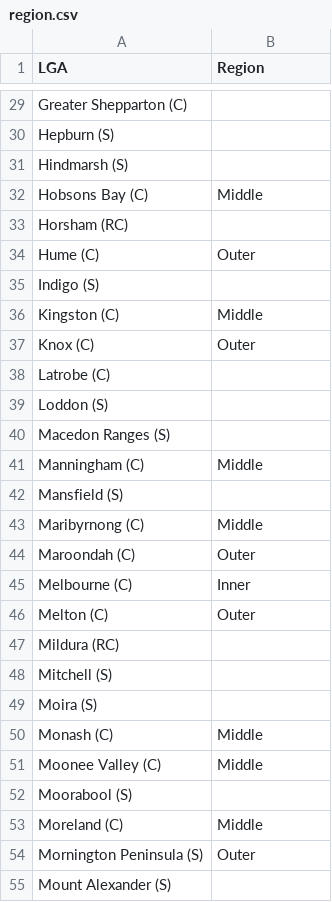
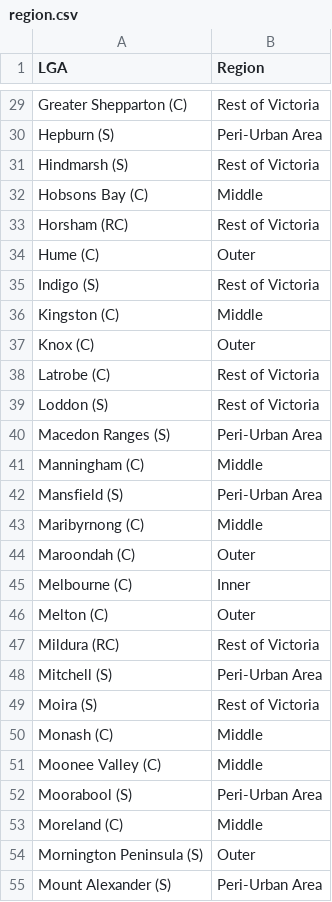
Before and after one commit to James-Reynolds/08-Census-2016---2021-residential-relocation-to-previous-year, a CSV file: 01 data/region.csv, drawn as a sheet; only a part is shown, gaps mark what is left out; the diff covers the shown part only; the diff names each change by its address in the sheet, - before the commit and + after, or states it on an @@ line.

Commit message:
Added Peri-Urban and Rest of Vic to regions. Started combining all.

```diff
--- a/01 data/region.csv
+++ b/01 data/region.csv
-B29 (Region): (empty)
+B29 (Region): Rest of Victoria
-B30 (Region): (empty)
+B30 (Region): Peri-Urban Area
-B31 (Region): (empty)
+B31 (Region): Rest of Victoria
-B33 (Region): (empty)
+B33 (Region): Rest of Victoria
-B35 (Region): (empty)
+B35 (Region): Rest of Victoria
-B38:B39 (Region): (empty)
+B38:B39 (Region): Rest of Victoria
-B40 (Region): (empty)
+B40 (Region): Peri-Urban Area
-B42 (Region): (empty)
+B42 (Region): Peri-Urban Area
-B47 (Region): (empty)
+B47 (Region): Rest of Victoria
-B48 (Region): (empty)
+B48 (Region): Peri-Urban Area
-B49 (Region): (empty)
+B49 (Region): Rest of Victoria
-B52 (Region): (empty)
+B52 (Region): Peri-Urban Area
-B55 (Region): (empty)
+B55 (Region): Peri-Urban Area
```
Also changed, not shown: 34 edited cells elsewhere in this file, 2 other files.
